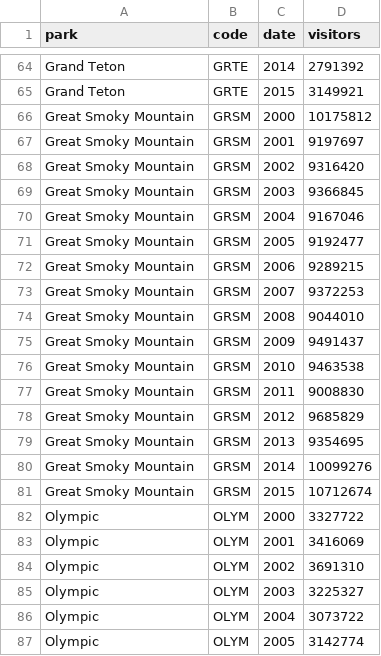
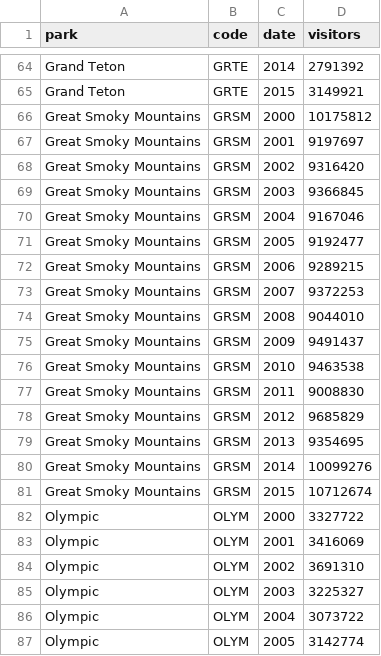
Before and after one commit to curtislee0/Top-10-NP-Visitor-Count, a CSV file: visitors.csv, drawn as a sheet; only a part is shown, gaps mark what is left out.

Commit message:
Added descriptions for all ten parks and other minor cleanups

```diff
--- a/visitors.csv
+++ b/visitors.csv
@@ -65,18 +65,18 @@ Grand Teton,GRTE,2014,2791392
 Grand Teton,GRTE,2015,3149921
-Great Smoky Mountain,GRSM,2000,10175812
-Great Smoky Mountain,GRSM,2001,9197697
-Great Smoky Mountain,GRSM,2002,9316420
-Great Smoky Mountain,GRSM,2003,9366845
-Great Smoky Mountain,GRSM,2004,9167046
-Great Smoky Mountain,GRSM,2005,9192477
-Great Smoky Mountain,GRSM,2006,9289215
-Great Smoky Mountain,GRSM,2007,9372253
-Great Smoky Mountain,GRSM,2008,9044010
-Great Smoky Mountain,GRSM,2009,9491437
-Great Smoky Mountain,GRSM,2010,9463538
-Great Smoky Mountain,GRSM,2011,9008830
-Great Smoky Mountain,GRSM,2012,9685829
-Great Smoky Mountain,GRSM,2013,9354695
-Great Smoky Mountain,GRSM,2014,10099276
-Great Smoky Mountain,GRSM,2015,10712674
+Great Smoky Mountains,GRSM,2000,10175812
+Great Smoky Mountains,GRSM,2001,9197697
+Great Smoky Mountains,GRSM,2002,9316420
+Great Smoky Mountains,GRSM,2003,9366845
+Great Smoky Mountains,GRSM,2004,9167046
+Great Smoky Mountains,GRSM,2005,9192477
+Great Smoky Mountains,GRSM,2006,9289215
+Great Smoky Mountains,GRSM,2007,9372253
+Great Smoky Mountains,GRSM,2008,9044010
+Great Smoky Mountains,GRSM,2009,9491437
+Great Smoky Mountains,GRSM,2010,9463538
+Great Smoky Mountains,GRSM,2011,9008830
+Great Smoky Mountains,GRSM,2012,9685829
+Great Smoky Mountains,GRSM,2013,9354695
+Great Smoky Mountains,GRSM,2014,10099276
+Great Smoky Mountains,GRSM,2015,10712674
 Olympic,OLYM,2000,3327722
```
Also changed, not shown: 3 other files.
